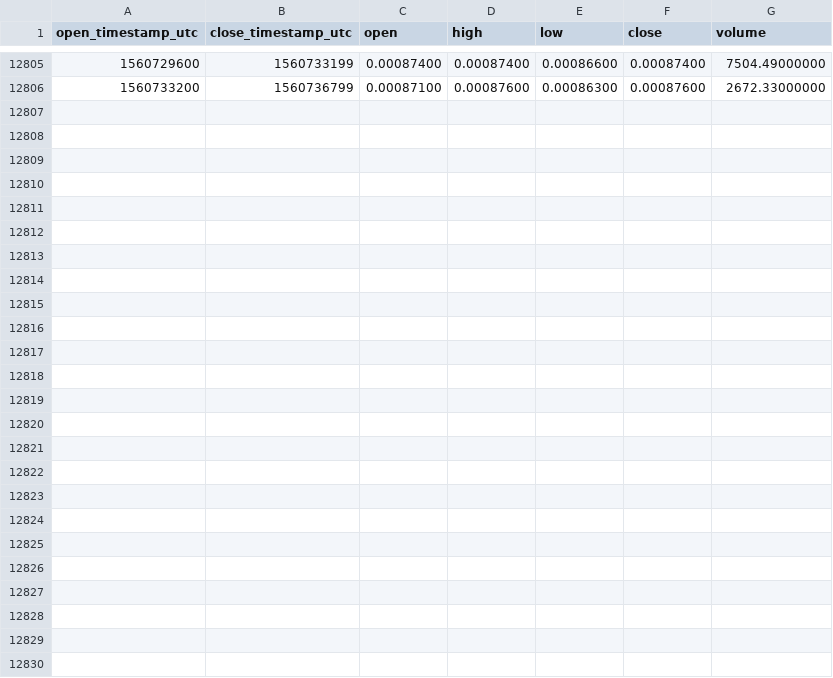
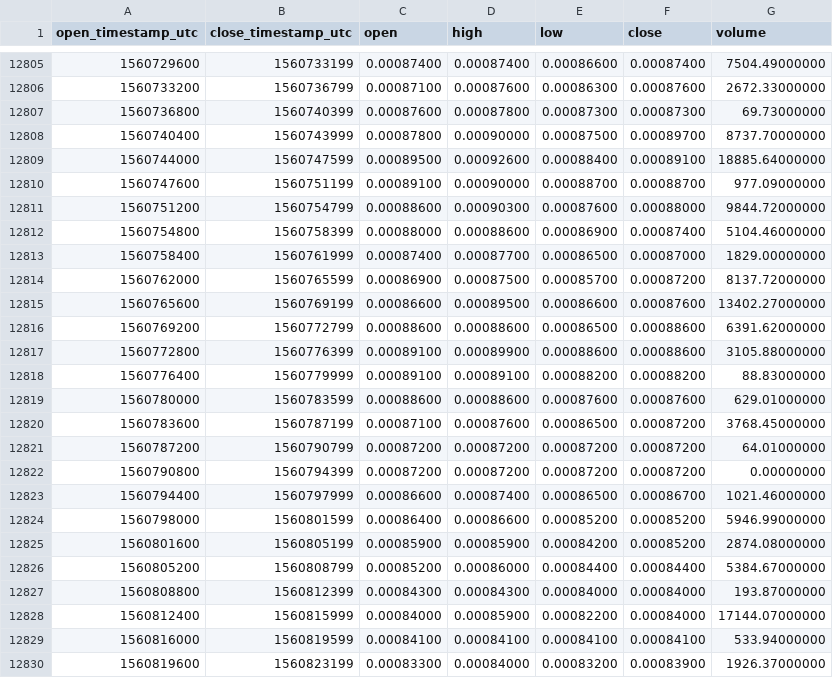
Before and after one commit to cryptobigbro/binance-NAVETH, a CSV file: binance-NAVETH-1h.csv, drawn as a sheet; only a part is shown, gaps mark what is left out; the diff names each change by its address in the sheet, - before the commit and + after, or states it on an @@ line.

Commit message:
Update OHLCV data.

```diff
--- a/binance-NAVETH-1h.csv
+++ b/binance-NAVETH-1h.csv
+row 12807: 1560736800 | 1560740399 | 0.00087600 | 0.00087800 | 0.00087300 | 0.00087300 | 69.73000000
+row 12808: 1560740400 | 1560743999 | 0.00087800 | 0.00090000 | 0.00087500 | 0.00089700 | 8737.70000000
+row 12809: 1560744000 | 1560747599 | 0.00089500 | 0.00092600 | 0.00088400 | 0.00089100 | 18885.64000000
+row 12810: 1560747600 | 1560751199 | 0.00089100 | 0.00090000 | 0.00088700 | 0.00088700 | 977.09000000
+row 12811: 1560751200 | 1560754799 | 0.00088600 | 0.00090300 | 0.00087600 | 0.00088000 | 9844.72000000
+row 12812: 1560754800 | 1560758399 | 0.00088000 | 0.00088600 | 0.00086900 | 0.00087400 | 5104.46000000
+row 12813: 1560758400 | 1560761999 | 0.00087400 | 0.00087700 | 0.00086500 | 0.00087000 | 1829.00000000
+row 12814: 1560762000 | 1560765599 | 0.00086900 | 0.00087500 | 0.00085700 | 0.00087200 | 8137.72000000
+row 12815: 1560765600 | 1560769199 | 0.00086600 | 0.00089500 | 0.00086600 | 0.00087600 | 13402.27000000
+row 12816: 1560769200 | 1560772799 | 0.00088600 | 0.00088600 | 0.00086500 | 0.00088600 | 6391.62000000
+row 12817: 1560772800 | 1560776399 | 0.00089100 | 0.00089900 | 0.00088600 | 0.00088600 | 3105.88000000
+row 12818: 1560776400 | 1560779999 | 0.00089100 | 0.00089100 | 0.00088200 | 0.00088200 | 88.83000000
+row 12819: 1560780000 | 1560783599 | 0.00088600 | 0.00088600 | 0.00087600 | 0.00087600 | 629.01000000
+row 12820: 1560783600 | 1560787199 | 0.00087100 | 0.00087600 | 0.00086500 | 0.00087200 | 3768.45000000
+row 12821: 1560787200 | 1560790799 | 0.00087200 | 0.00087200 | 0.00087200 | 0.00087200 | 64.01000000
+row 12822: 1560790800 | 1560794399 | 0.00087200 | 0.00087200 | 0.00087200 | 0.00087200 | 0.00000000
+row 12823: 1560794400 | 1560797999 | 0.00086600 | 0.00087400 | 0.00086500 | 0.00086700 | 1021.46000000
+row 12824: 1560798000 | 1560801599 | 0.00086400 | 0.00086600 | 0.00085200 | 0.00085200 | 5946.99000000
+row 12825: 1560801600 | 1560805199 | 0.00085900 | 0.00085900 | 0.00084200 | 0.00085200 | 2874.08000000
+row 12826: 1560805200 | 1560808799 | 0.00085200 | 0.00086000 | 0.00084400 | 0.00084400 | 5384.67000000
+row 12827: 1560808800 | 1560812399 | 0.00084300 | 0.00084300 | 0.00084000 | 0.00084000 | 193.87000000
+row 12828: 1560812400 | 1560815999 | 0.00084000 | 0.00085900 | 0.00082200 | 0.00084000 | 17144.07000000
+row 12829: 1560816000 | 1560819599 | 0.00084100 | 0.00084100 | 0.00084100 | 0.00084100 | 533.94000000
+row 12830: 1560819600 | 1560823199 | 0.00083300 | 0.00084000 | 0.00083200 | 0.00083900 | 1926.37000000
```
Also changed, not shown: binance-NAVETH-1d.csv.
